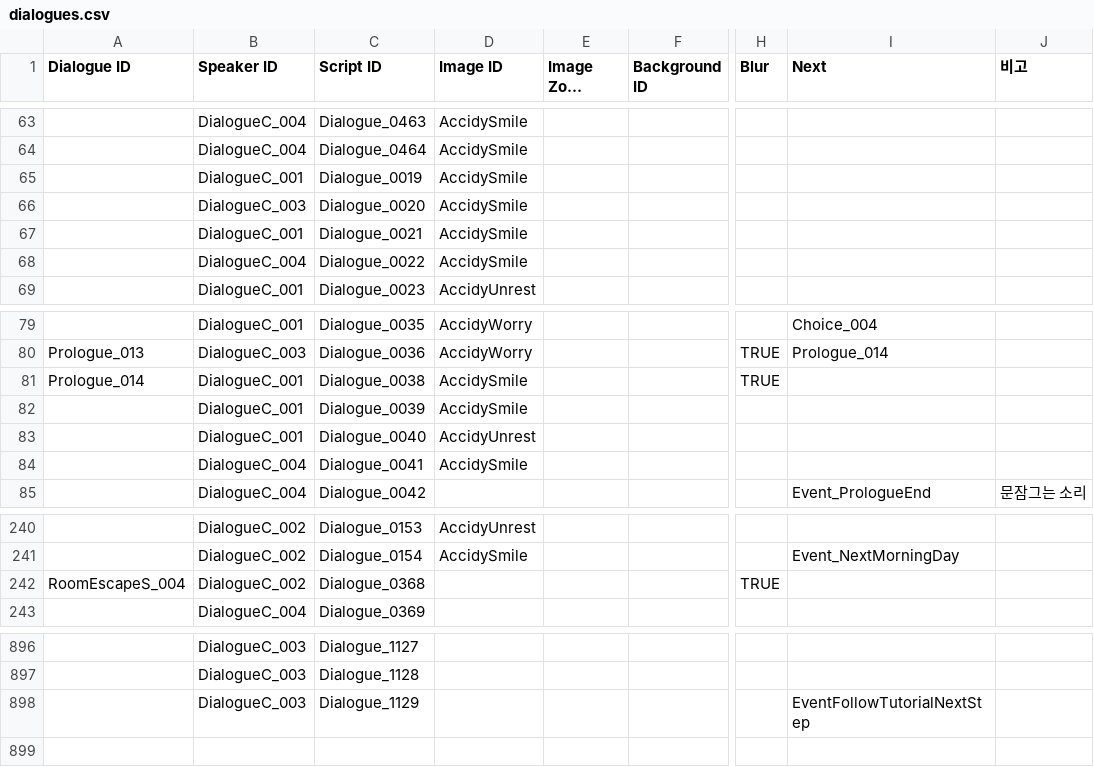
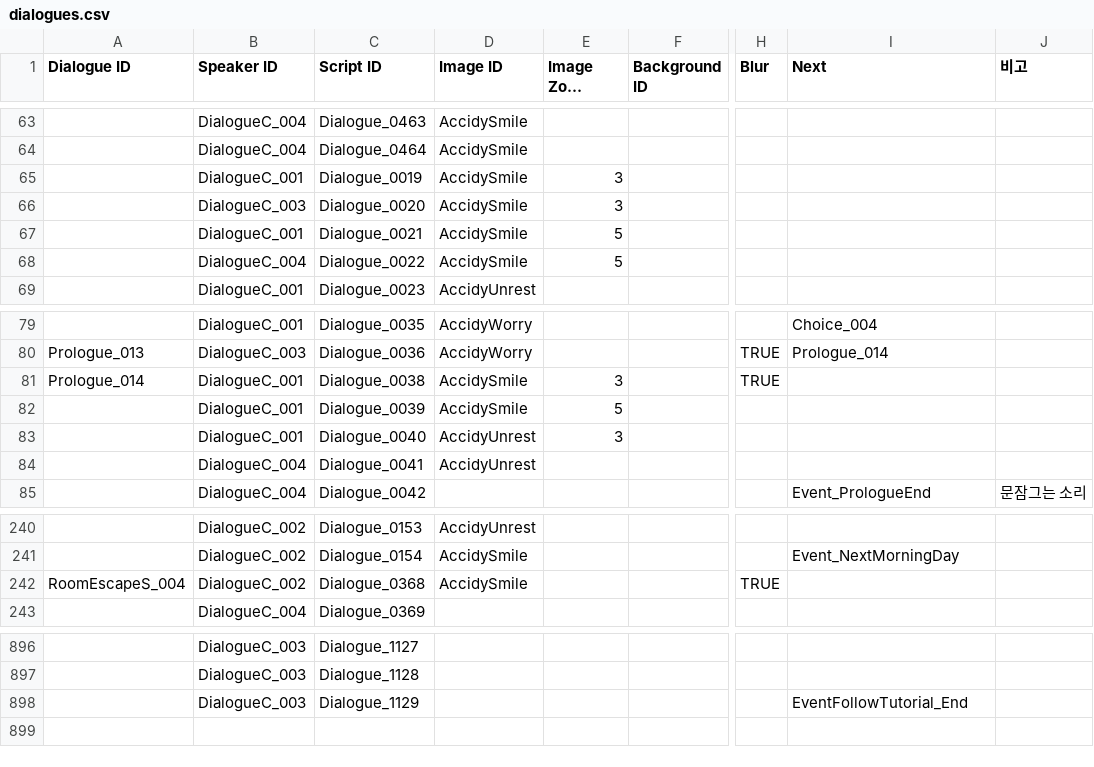
Before and after one commit to ollan365/Fate, a CSV file: Assets/Resources/Datas/dialogues.csv, drawn as a sheet; only a part is shown, gaps mark what is left out; long unchanged cells end in …; the diff covers the shown part only; the diff names each change by its address in the sheet, - before the commit and + after, or states it on an @@ line.

```diff
--- a/Assets/Resources/Datas/dialogues.csv
+++ b/Assets/Resources/Datas/dialogues.csv
-E65:E66 (Image Zoom Level): (empty)
+E65:E66 (Image Zoom Level): 3
-E67:E68 (Image Zoom Level): (empty)
+E67:E68 (Image Zoom Level): 5
-E81 (Image Zoom Level): (empty)
+E81 (Image Zoom Level): 3
-E82 (Image Zoom Level): (empty)
+E82 (Image Zoom Level): 5
-E83 (Image Zoom Level): (empty)
+E83 (Image Zoom Level): 3
-D84 (Image ID): AccidySmile
+D84 (Image ID): AccidyUnrest
-D242 (Image ID): (empty)
+D242 (Image ID): AccidySmile
-I898 (Next): EventFollowTutorialNextStep
+I898 (Next): EventFollowTutorial_End
```
Also changed, not shown: 18 edited cells elsewhere in this file, Assets/Resources/Datas/events.csv, Assets/Resources/Datas/results.csv, 2 other files.
